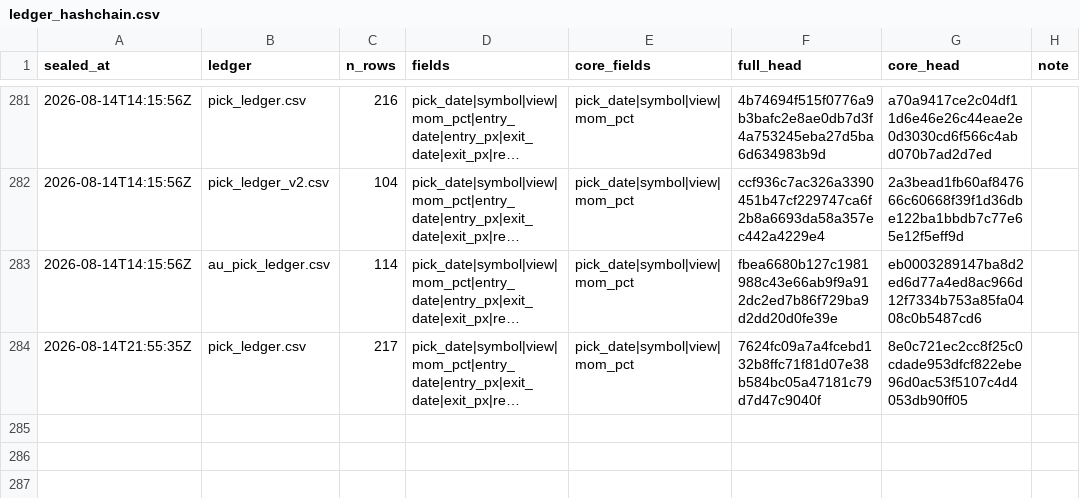
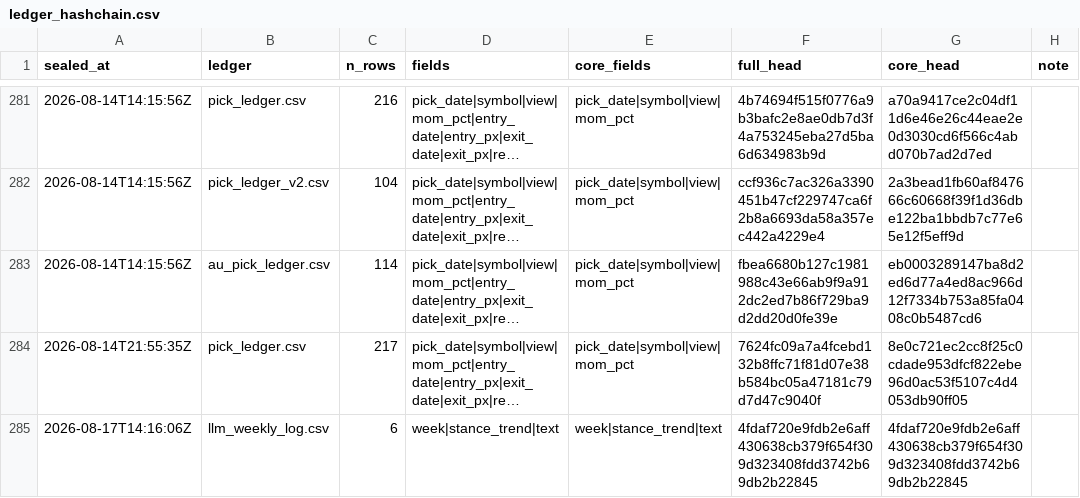
Before and after one commit to Vambrocop/alpha-lab, a CSV file: market-analysis/data/ledger_hashchain.csv, drawn as a sheet; only a part is shown, gaps mark what is left out; long unchanged cells end in …; the diff names each change by its address in the sheet, - before the commit and + after, or states it on an @@ line.

```diff
--- a/market-analysis/data/ledger_hashchain.csv
+++ b/market-analysis/data/ledger_hashchain.csv
+row 285: 2026-08-17T14:16:06Z | llm_weekly_log.csv | 6 | week|stance_trend|text | week|stance_trend|text | 4fdaf720e9fdb2e6aff430638cb379f654f309d323408fdd3742b69db2b22845 | 4fdaf720e9fdb2e6aff430638cb379f654f309d323408fdd3742b69db2b22845
```
Also changed, not shown: 18 other files.
